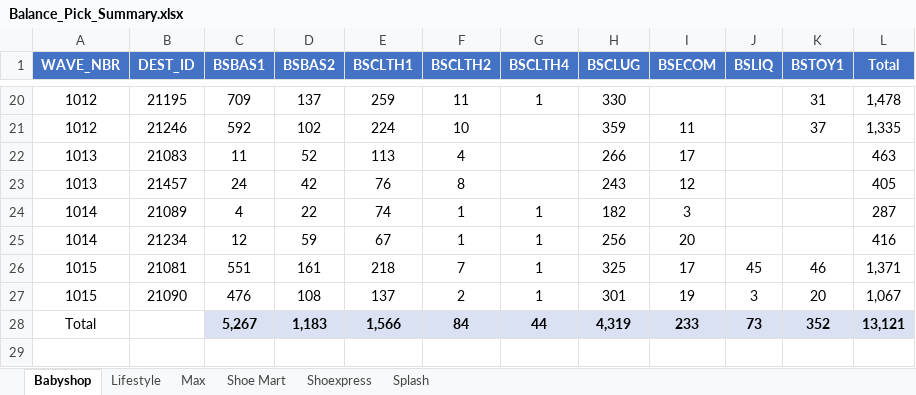
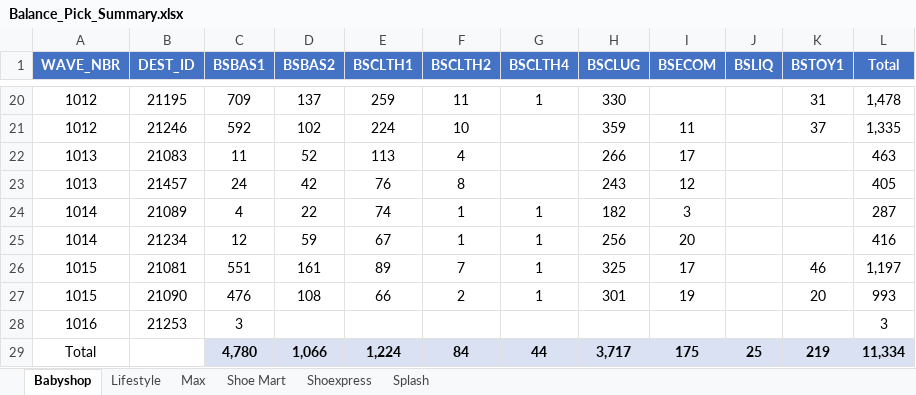
Before and after one commit to abs137/Balance-Pick, an Excel workbook: Balance_Pick_Summary.xlsx, sheet Babyshop, drawn as a sheet; only a part is shown, gaps mark what is left out; values as stored, in another font and other column widths than the file's, no borders; removed rows and columns are numbered as before the commit, all else as after; the diff covers the shown part only; the diff names each change by its address in the sheet, - before the commit and + after, or states it on an @@ line.

```diff
--- a/Balance_Pick_Summary.xlsx (sheet Babyshop)
+++ b/Balance_Pick_Summary.xlsx (sheet Babyshop)
-E26 (BSCLTH1): 218
+E26 (BSCLTH1): 89
-J26 (BSLIQ): 45
+J26 (BSLIQ): (empty)
-L26 (Total): 1,371
+L26 (Total): 1,197
-E27 (BSCLTH1): 137
+E27 (BSCLTH1): 66
-J27 (BSLIQ): 3
+J27 (BSLIQ): (empty)
-L27 (Total): 1,067
+L27 (Total): 993
-row 28: Total |  | 5,267 | 1,183 | 1,566 | 84 | 44 | 4,319 | 233 | 73 | 352 | 13,121
+row 28: 1016 | 21253 | 3 |  |  |  |  |  |  |  |  | 3
+row 29: Total |  | 4,780 | 1,066 | 1,224 | 84 | 44 | 3,717 | 175 | 25 | 219 | 11,334
```
Also changed, not shown: 31 edited cells elsewhere in this sheet, sheet Max, sheet Splash, sheet Lifestyle, sheet Shoe Mart, sheet Shoexpress.
